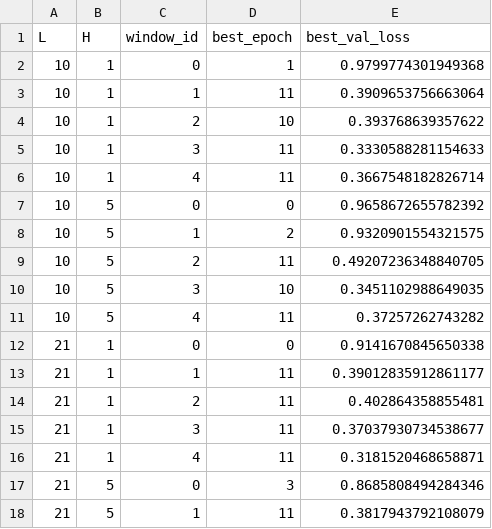
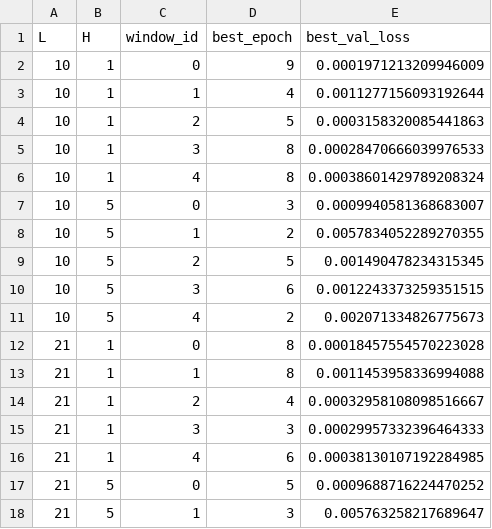
Before and after one commit to eitt/EMH, a CSV file: reports/tables/diffusion_training_stability.csv, drawn as a sheet; only a part is shown; the diff covers the shown part only.

```diff
--- a/reports/tables/diffusion_training_stability.csv
+++ b/reports/tables/diffusion_training_stability.csv
@@ -1,18 +1,18 @@
 L,H,window_id,best_epoch,best_val_loss
-10,1,0,1,0.9799774301949368
-10,1,1,11,0.3909653756663064
-10,1,2,10,0.393768639357622
-10,1,3,11,0.3330588281154633
-10,1,4,11,0.3667548182826714
-10,5,0,0,0.9658672655782392
-10,5,1,2,0.9320901554321575
-10,5,2,11,0.49207236348840705
-10,5,3,10,0.3451102988649035
-10,5,4,11,0.37257262743282
-21,1,0,0,0.9141670845650338
-21,1,1,11,0.39012835912861177
-21,1,2,11,0.402864358855481
-21,1,3,11,0.37037930734538677
-21,1,4,11,0.3181520468658871
-21,5,0,3,0.8685808494284346
-21,5,1,11,0.3817943792108079
+10,1,0,9,0.0001971213209946009
+10,1,1,4,0.0011277156093192644
+10,1,2,5,0.0003158320085441863
+10,1,3,8,0.00028470666039976533
+10,1,4,8,0.00038601429789208324
+10,5,0,3,0.0009940581368683007
+10,5,1,2,0.0057834052289270355
+10,5,2,5,0.001490478234315345
+10,5,3,6,0.0012243373259351515
+10,5,4,2,0.002071334826775673
+21,1,0,8,0.00018457554570223028
+21,1,1,8,0.0011453958336994088
+21,1,2,4,0.00032958108098516667
+21,1,3,3,0.00029957332396464333
+21,1,4,6,0.00038130107192284985
+21,5,0,5,0.0009688716224470252
+21,5,1,3,0.005763258217689647
```
Also changed, not shown: 26 edited cells elsewhere in this file, reports/tables/diffusion_ablation.csv, reports/tables/diffusion_seed_sensitivity.csv, 46 other files.
